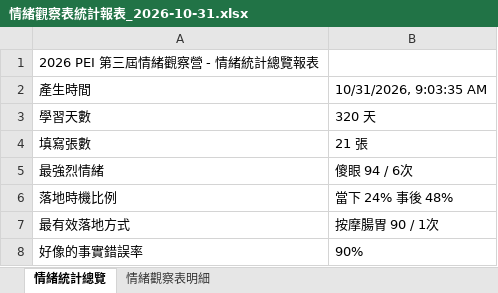
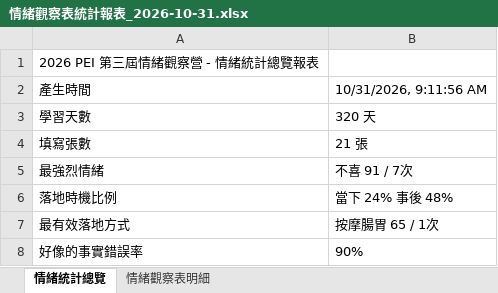
Before and after one commit to oscarmark2007-bot/emotion-awareness-app, an Excel workbook: test_screenshots/情緒觀察表統計報表_2026-10-31.xlsx, sheet 情緒統計總覽, drawn as a sheet; values as stored, in another font and other column widths than the file's, no borders; the diff names each change by its address in the sheet, - before the commit and + after, or states it on an @@ line.

```diff
--- a/test_screenshots/情緒觀察表統計報表_2026-10-31.xlsx (sheet 情緒統計總覽)
+++ b/test_screenshots/情緒觀察表統計報表_2026-10-31.xlsx (sheet 情緒統計總覽)
-B2: 10/31/2026, 9:03:35 AM
+B2: 10/31/2026, 9:11:56 AM
-B5: 傻眼 94 / 6次
+B5: 不喜 91 / 7次
-B7: 按摩腸胃 90 / 1次
+B7: 按摩腸胃 65 / 1次
```
Also changed, not shown: sheet 情緒觀察表明細, 9 other files.
